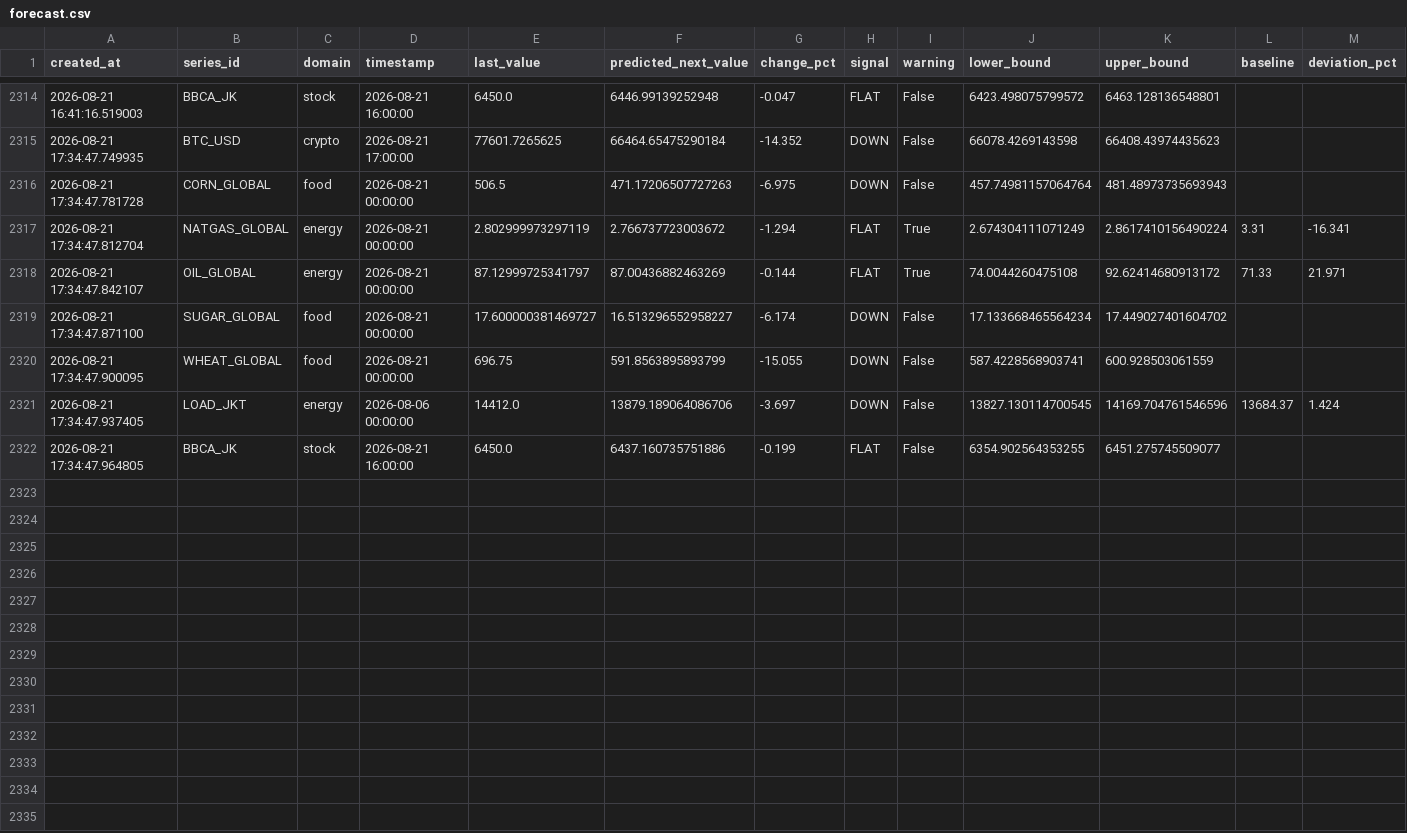
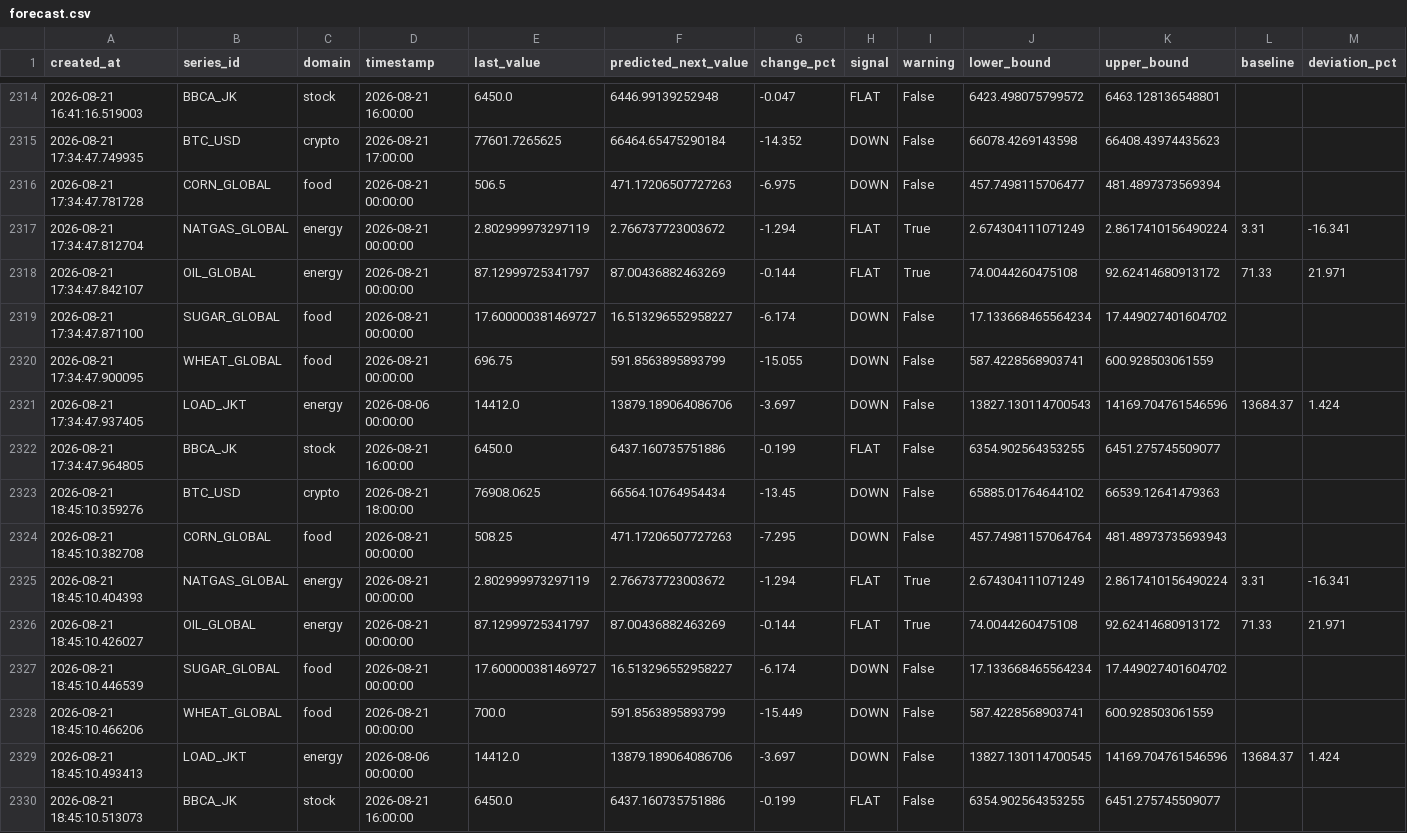
Before and after one commit to salimz-arch/tsf-market-analytics, a CSV file: data/forecasts/forecast.csv, drawn as a sheet; only a part is shown, gaps mark what is left out.

```diff
--- a/data/forecasts/forecast.csv
+++ b/data/forecasts/forecast.csv
@@ -2315,3 +2315,3 @@ created_at,series_id,domain,timestamp,last_value,predicted_next_value,change_pct
 2026-08-21 17:34:47.749935,BTC_USD,crypto,2026-08-21 17:00:00,77601.7265625,66464.65475290184,-14.352,DOWN,False,66078.4269143598,66408.43974435623,,
-2026-08-21 17:34:47.781728,CORN_GLOBAL,food,2026-08-21 00:00:00,506.5,471.17206507727263,-6.975,DOWN,False,457.74981157064764,481.48973735693943,,
+2026-08-21 17:34:47.781728,CORN_GLOBAL,food,2026-08-21 00:00:00,506.5,471.17206507727263,-6.975,DOWN,False,457.7498115706477,481.4897373569394,,
 2026-08-21 17:34:47.812704,NATGAS_GLOBAL,energy,2026-08-21 00:00:00,2.802999973297119,2.766737723003672,-1.294,FLAT,True,2.674304111071249,2.8617410156490224,3.31,-16.341
@@ -2320,3 +2320,11 @@ created_at,series_id,domain,timestamp,last_value,predicted_next_value,change_pct
 2026-08-21 17:34:47.900095,WHEAT_GLOBAL,food,2026-08-21 00:00:00,696.75,591.8563895893799,-15.055,DOWN,False,587.4228568903741,600.928503061559,,
-2026-08-21 17:34:47.937405,LOAD_JKT,energy,2026-08-06 00:00:00,14412.0,13879.189064086706,-3.697,DOWN,False,13827.130114700545,14169.704761546596,13684.37,1.424
+2026-08-21 17:34:47.937405,LOAD_JKT,energy,2026-08-06 00:00:00,14412.0,13879.189064086706,-3.697,DOWN,False,13827.130114700543,14169.704761546596,13684.37,1.424
 2026-08-21 17:34:47.964805,BBCA_JK,stock,2026-08-21 16:00:00,6450.0,6437.160735751886,-0.199,FLAT,False,6354.902564353255,6451.275745509077,,
+2026-08-21 18:45:10.359276,BTC_USD,crypto,2026-08-21 18:00:00,76908.0625,66564.10764954434,-13.45,DOWN,False,65885.01764644102,66539.12641479363,,
+2026-08-21 18:45:10.382708,CORN_GLOBAL,food,2026-08-21 00:00:00,508.25,471.17206507727263,-7.295,DOWN,False,457.74981157064764,481.48973735693943,,
+2026-08-21 18:45:10.404393,NATGAS_GLOBAL,energy,2026-08-21 00:00:00,2.802999973297119,2.766737723003672,-1.294,FLAT,True,2.674304111071249,2.8617410156490224,3.31,-16.341
+2026-08-21 18:45:10.426027,OIL_GLOBAL,energy,2026-08-21 00:00:00,87.12999725341797,87.00436882463269,-0.144,FLAT,True,74.0044260475108,92.62414680913172,71.33,21.971
+2026-08-21 18:45:10.446539,SUGAR_GLOBAL,food,2026-08-21 00:00:00,17.600000381469727,16.513296552958227,-6.174,DOWN,False,17.133668465564234,17.449027401604702,,
+2026-08-21 18:45:10.466206,WHEAT_GLOBAL,food,2026-08-21 00:00:00,700.0,591.8563895893799,-15.449,DOWN,False,587.4228568903741,600.928503061559,,
+2026-08-21 18:45:10.493413,LOAD_JKT,energy,2026-08-06 00:00:00,14412.0,13879.189064086706,-3.697,DOWN,False,13827.130114700545,14169.704761546596,13684.37,1.424
+2026-08-21 18:45:10.513073,BBCA_JK,stock,2026-08-21 16:00:00,6450.0,6437.160735751886,-0.199,FLAT,False,6354.902564353255,6451.275745509077,,
```
Also changed, not shown: data/forecasts/conclusions.csv, data/forecasts/evaluation.csv, 11 other files.
